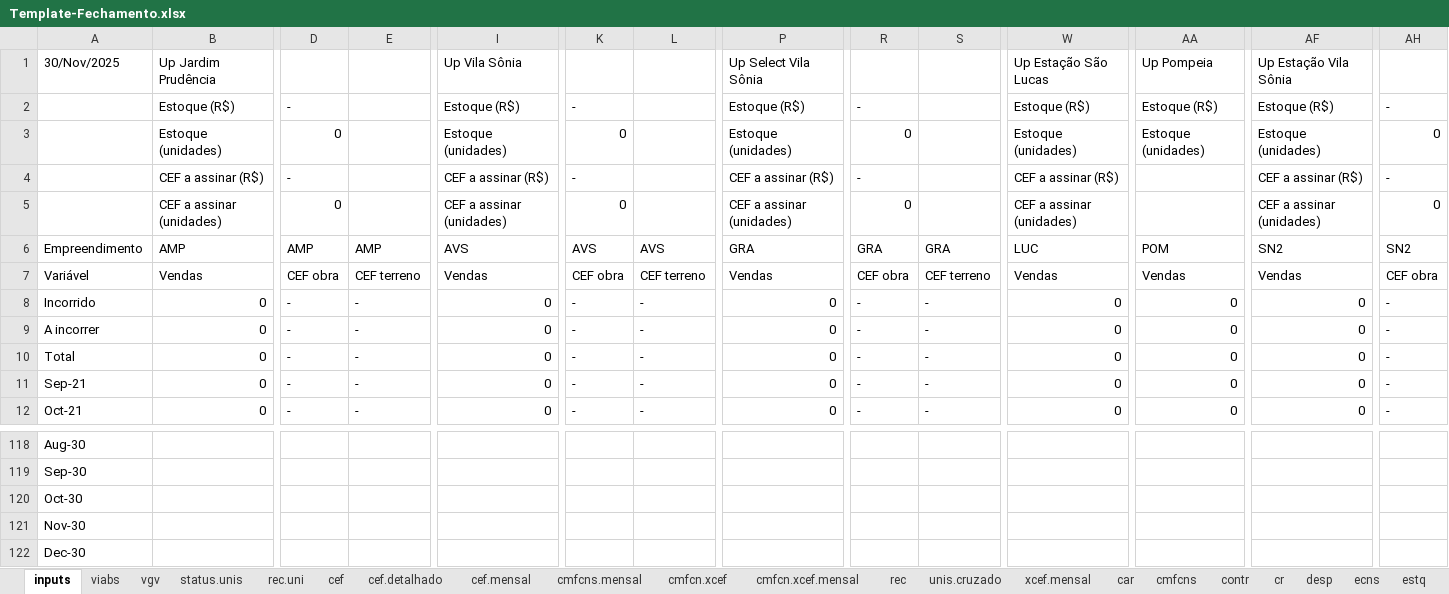
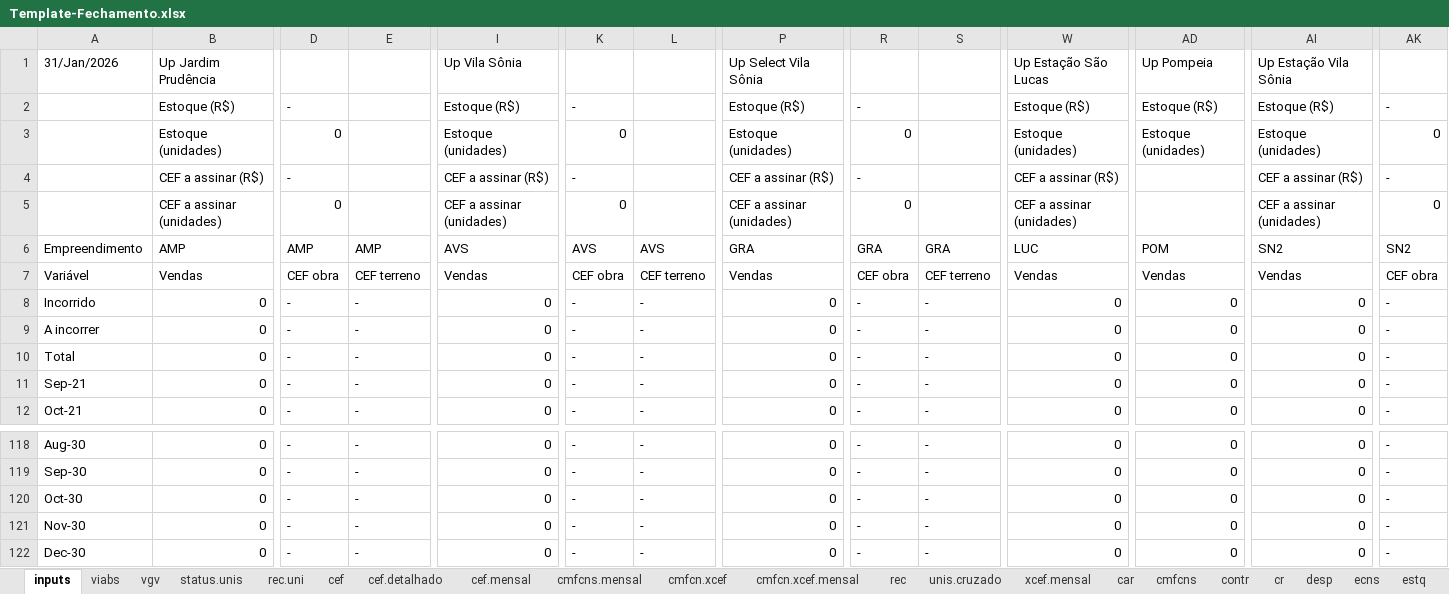
Before and after one commit to vitortaira/amplaGitHub, an Excel workbook: templates/Template-Fechamento.xlsx, sheet inputs, drawn as a sheet; only a part is shown, gaps mark what is left out; values as stored, in another font and other column widths than the file's, no cell formats; conditional formats not drawn; addresses are those after the commit; the diff covers the shown part only; the diff names each change by its address in the sheet, - before the commit and + after, or states it on an @@ line.

```diff
--- a/templates/Template-Fechamento.xlsx (sheet inputs)
+++ b/templates/Template-Fechamento.xlsx (sheet inputs)
-A1: 30/Nov/2025
+A1: 31/Jan/2026
-B118:B122: (empty)
+B118:B122: 0
-D118:D122: (empty)
+D118:D122: -
-E118:E122: (empty)
+E118:E122: -
-I118:I122: (empty)
+I118:I122: 0
-K118:K122: (empty)
+K118:K122: -
-L118:L122: (empty)
+L118:L122: -
-P118:P122: (empty)
+P118:P122: 0
-R118:R122: (empty)
+R118:R122: -
-S118:S122: (empty)
+S118:S122: -
-W118:W122: (empty)
+W118:W122: 0
-AD118:AD122: (empty)
+AD118:AD122: 0
-AI118:AI122: (empty)
+AI118:AI122: 0
-AK118:AK122: (empty)
+AK118:AK122: -
```
Also changed, not shown: 6 added columns and 869 edited cells elsewhere in this sheet, sheet vgv, cell formats, formulas that keep their value, 1 other file.
